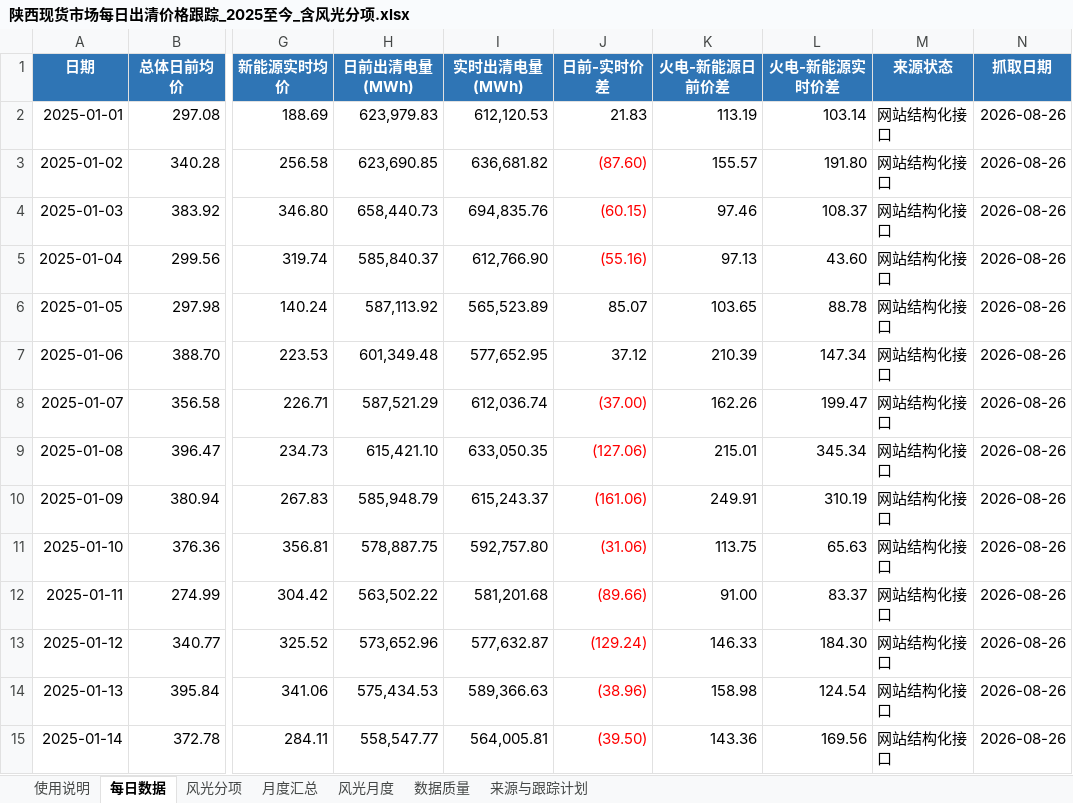
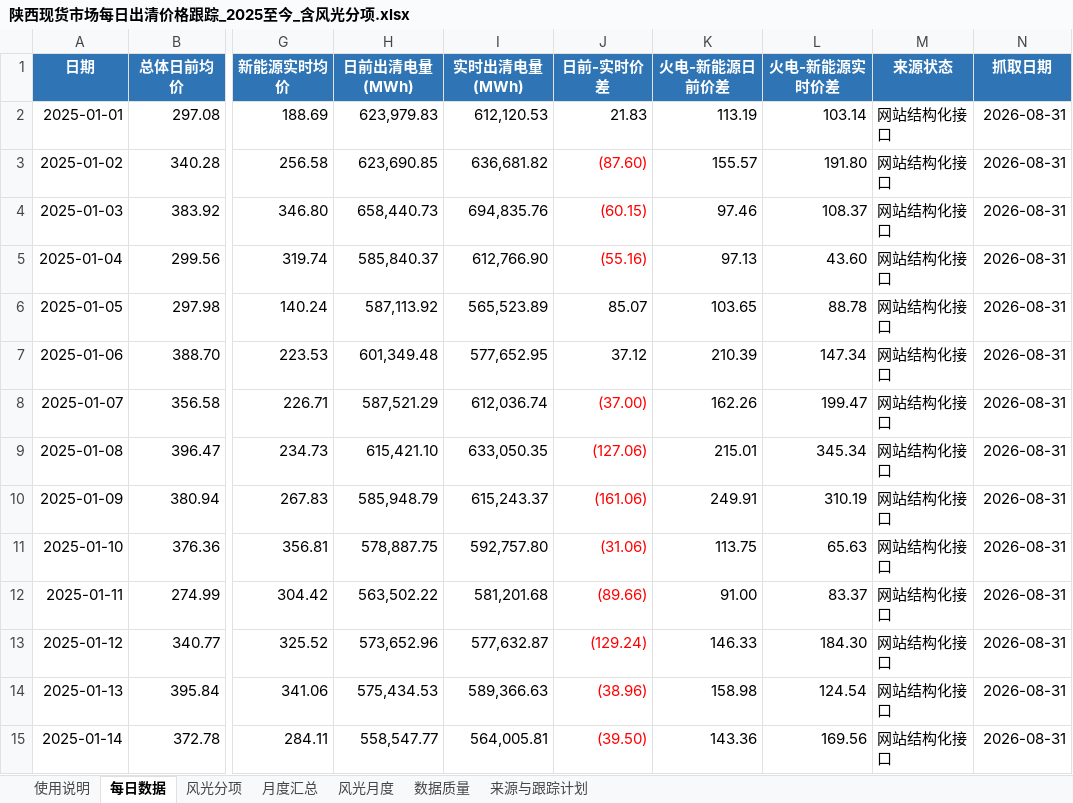
Before and after one commit to yuanliugit/shaanxi-power-market-site, an Excel workbook: 陕西现货市场每日出清价格跟踪_2025至今_含风光分项.xlsx, sheet 每日数据, drawn as a sheet; only a part is shown, gaps mark what is left out; values as stored, in another font and other column widths than the file's, no borders; the diff covers the shown part only; the diff names each change by its address in the sheet, - before the commit and + after, or states it on an @@ line.

Commit message:
Update verified market data through 2026-08-29

```diff
--- a/陕西现货市场每日出清价格跟踪_2025至今_含风光分项.xlsx (sheet 每日数据)
+++ b/陕西现货市场每日出清价格跟踪_2025至今_含风光分项.xlsx (sheet 每日数据)
-N2:N15 (抓取日期): 2026-08-26
+N2:N15 (抓取日期): 2026-08-31
```
Also changed, not shown: 5 added rows and 603 edited cells elsewhere in this sheet, sheet 风光分项, sheet 月度汇总, sheet 风光月度, sheet 数据质量, sheet 使用说明, sheet 来源与跟踪计划, formulas that keep their value, charts or pictures, 4 other files.
